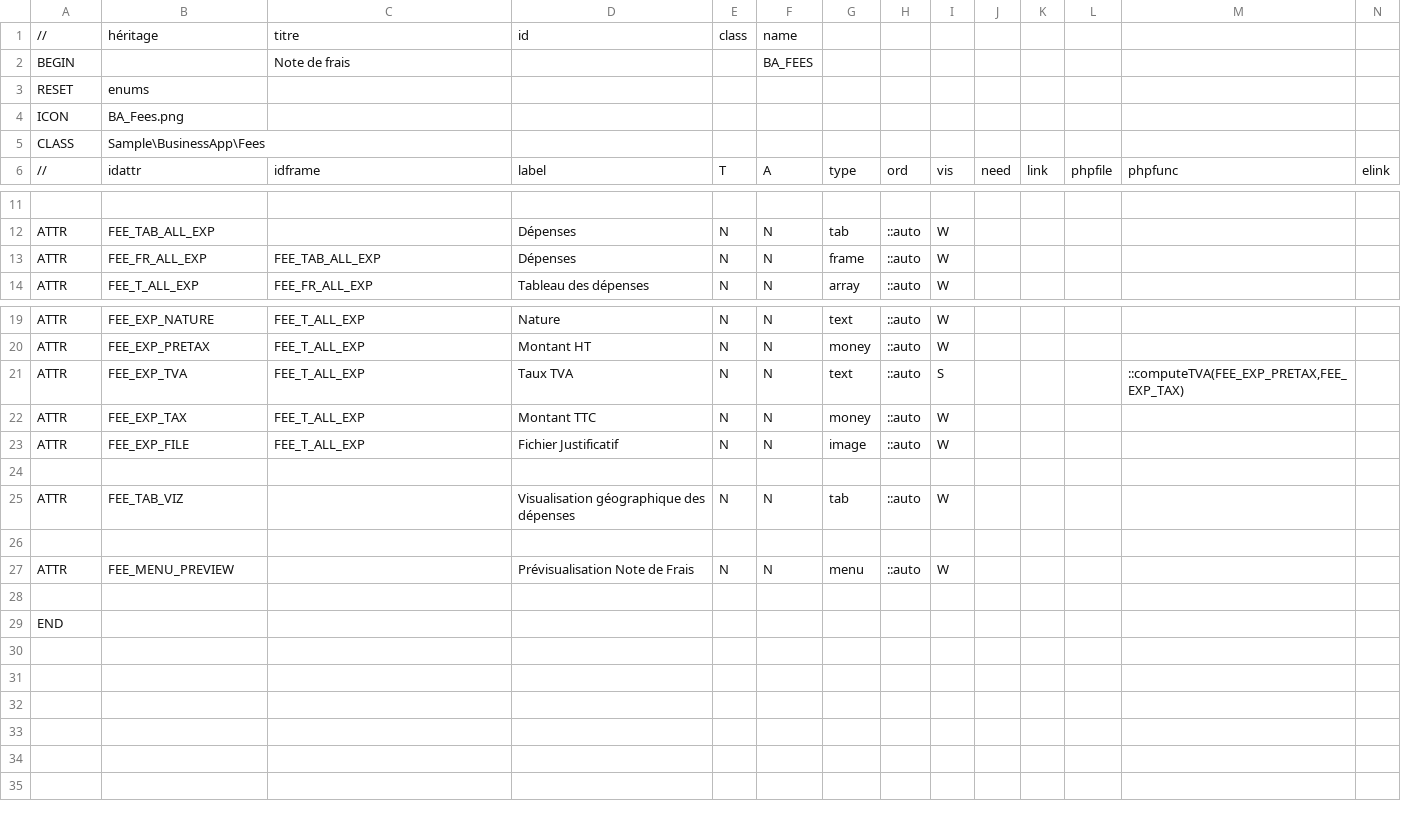
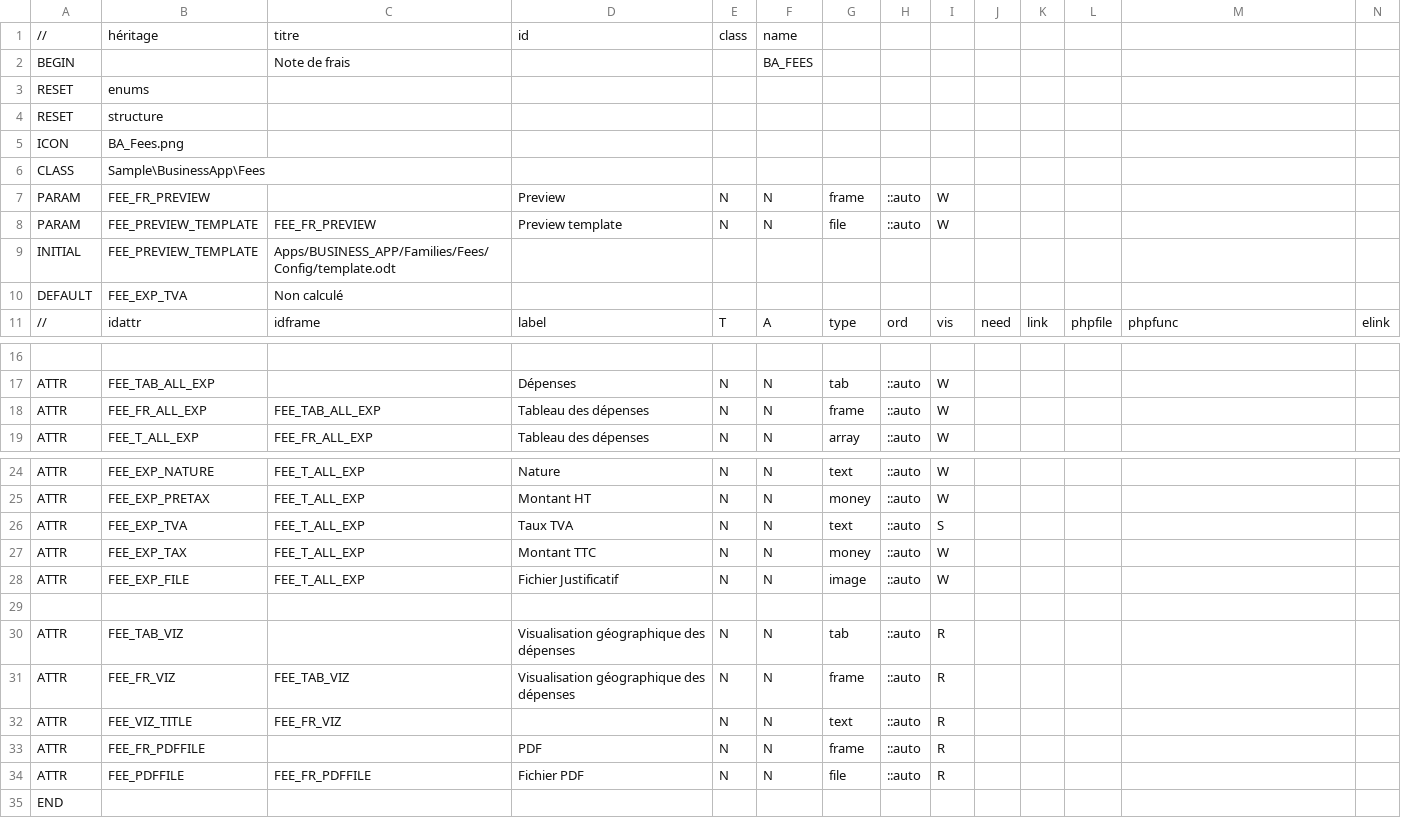
Before and after one commit to KlausBacker/anakeen-platform-4, a CSV file: Samples/BusinessApp/src/Apps/BUSINESS_APP/Families/Fees/fees.struct.csv, drawn as a sheet; only a part is shown, gaps mark what is left out; addresses are those after the commit; rows hold the shown columns only; the diff names each change by its address in the sheet, - before the commit and + after, or states it on an @@ line.

```diff
--- a/Samples/BusinessApp/src/Apps/BUSINESS_APP/Families/Fees/fees.struct.csv
+++ b/Samples/BusinessApp/src/Apps/BUSINESS_APP/Families/Fees/fees.struct.csv
+row 4: RESET | structure
+row 7: PARAM | FEE_FR_PREVIEW |  | Preview | N | N | frame | ::auto | W
+row 8: PARAM | FEE_PREVIEW_TEMPLATE | FEE_FR_PREVIEW | Preview template | N | N | file | ::auto | W
+row 9: INITIAL | FEE_PREVIEW_TEMPLATE | Apps/BUSINESS_APP/Families/Fees/Config/template.odt
+row 10: DEFAULT | FEE_EXP_TVA | Non calculé
-D18: Dépenses
+D18: Tableau des dépenses
-M26: ::computeTVA(FEE_EXP_PRETAX,FEE_EXP_TAX)
+M26: (empty)
-I30: W
+I30: R
-row 31: (empty)
+row 31: ATTR | FEE_FR_VIZ | FEE_TAB_VIZ | Visualisation géographique des dépenses | N | N | frame | ::auto | R
+row 32: ATTR | FEE_VIZ_TITLE | FEE_FR_VIZ |  | N | N | text | ::auto | R
-B33: FEE_MENU_PREVIEW
+B33: FEE_FR_PDFFILE
-D33: Prévisualisation Note de Frais
+D33: PDF
-G33: menu
+G33: frame
-I33: W
+I33: R
-row 34: (empty)
+row 34: ATTR | FEE_PDFFILE | FEE_FR_PDFFILE | Fichier PDF | N | N | file | ::auto | R
```
Also changed, not shown: Samples/BusinessApp/src/Apps/BUSINESS_APP/Families/ClientContract/client.struct.csv, Samples/BusinessApp/src/Apps/BUSINESS_APP/Families/Fees/fees.workflow.csv, 18 other files.
